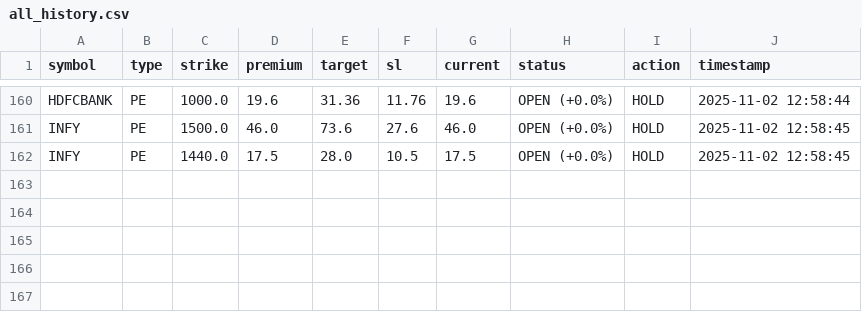
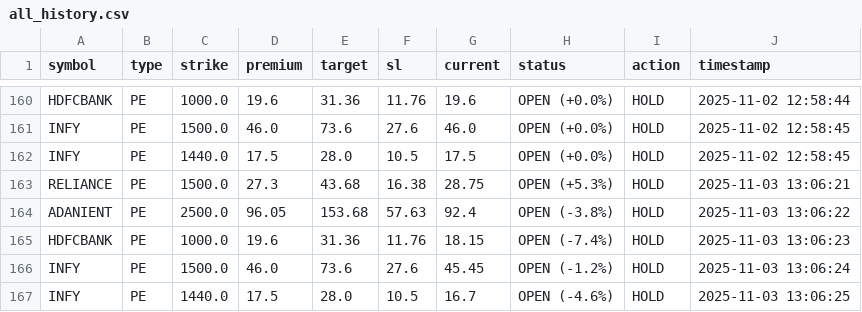
Before and after one commit to Vishalsnw/NIFTY_OPTIONS, a CSV file: all_history.csv, drawn as a sheet; only a part is shown, gaps mark what is left out.

```diff
--- a/all_history.csv
+++ b/all_history.csv
@@ -162 +162,6 @@ INFY,PE,1500.0,46.0,73.6,27.6,46.0,OPEN (+0.0%),HOLD,2025-11-02 12:58:45
 INFY,PE,1440.0,17.5,28.0,10.5,17.5,OPEN (+0.0%),HOLD,2025-11-02 12:58:45
+RELIANCE,PE,1500.0,27.3,43.68,16.38,28.75,OPEN (+5.3%),HOLD,2025-11-03 13:06:21
+ADANIENT,PE,2500.0,96.05,153.68,57.63,92.4,OPEN (-3.8%),HOLD,2025-11-03 13:06:22
+HDFCBANK,PE,1000.0,19.6,31.36,11.76,18.15,OPEN (-7.4%),HOLD,2025-11-03 13:06:23
+INFY,PE,1500.0,46.0,73.6,27.6,45.45,OPEN (-1.2%),HOLD,2025-11-03 13:06:24
+INFY,PE,1440.0,17.5,28.0,10.5,16.7,OPEN (-4.6%),HOLD,2025-11-03 13:06:25
```
